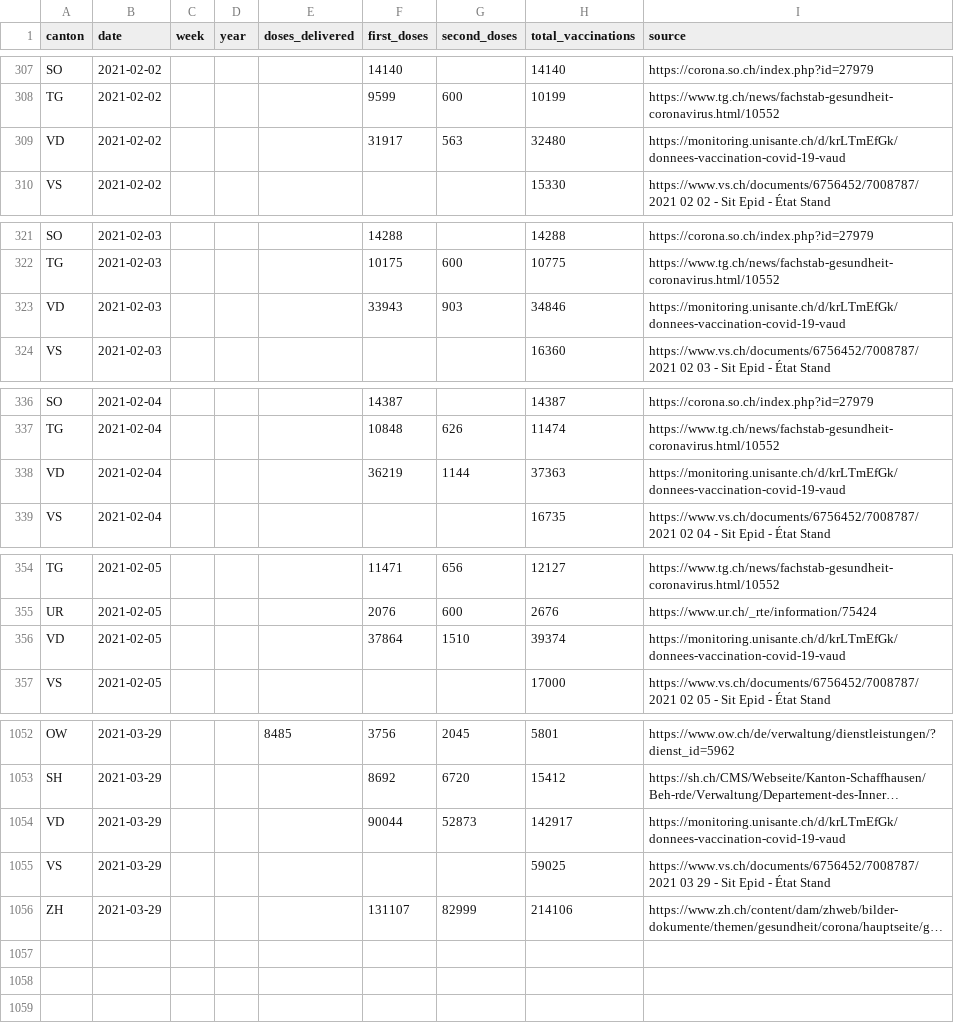
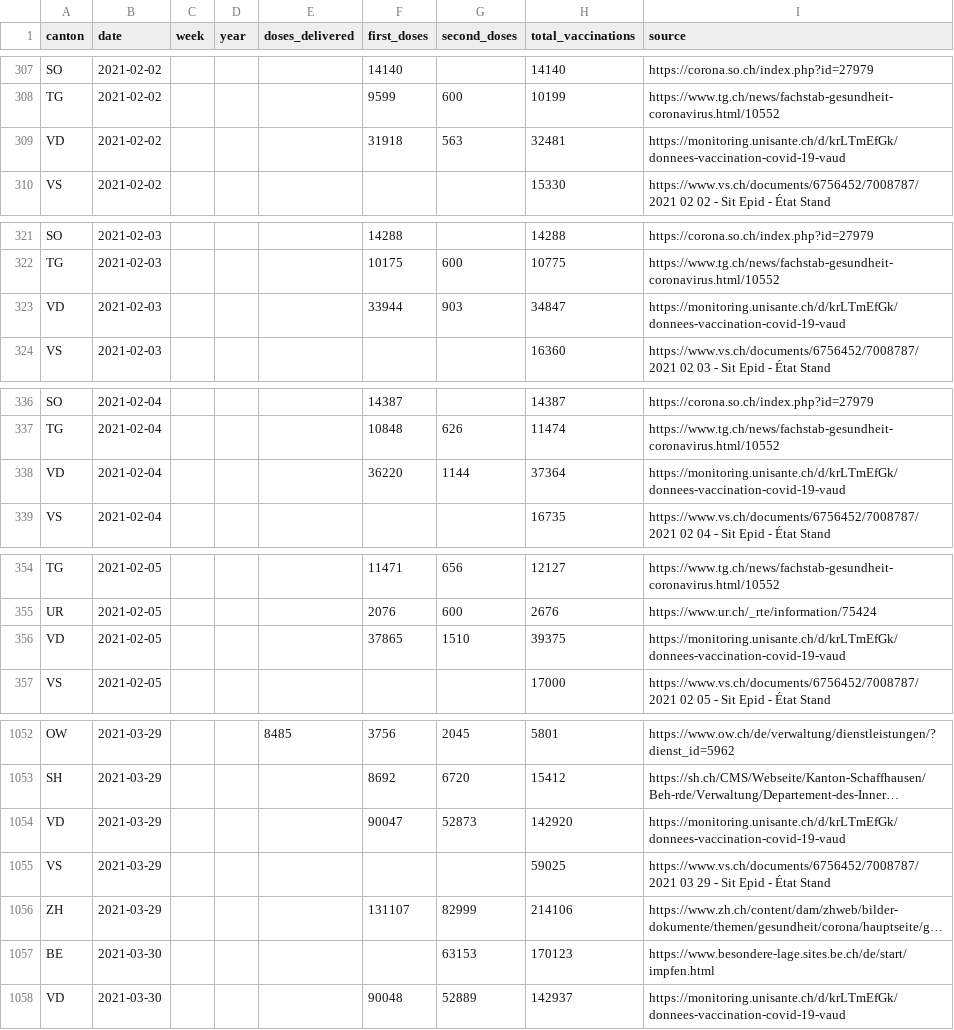
Before and after one commit to n0rdlicht/ch-vaccinations, a CSV file: data/vaccination_data_total.csv, drawn as a sheet; only a part is shown, gaps mark what is left out; long unchanged cells end in …; the diff covers the shown part only; the diff names each change by its address in the sheet, - before the commit and + after, or states it on an @@ line.

Commit message:
Automatic update of vaccination data

```diff
--- a/data/vaccination_data_total.csv
+++ b/data/vaccination_data_total.csv
-F309 (first_doses): 31917
+F309 (first_doses): 31918
-H309 (total_vaccinations): 32480
+H309 (total_vaccinations): 32481
-F323 (first_doses): 33943
+F323 (first_doses): 33944
-H323 (total_vaccinations): 34846
+H323 (total_vaccinations): 34847
-F338 (first_doses): 36219
+F338 (first_doses): 36220
-H338 (total_vaccinations): 37363
+H338 (total_vaccinations): 37364
-F356 (first_doses): 37864
+F356 (first_doses): 37865
-H356 (total_vaccinations): 39374
+H356 (total_vaccinations): 39375
-F1054 (first_doses): 90044
+F1054 (first_doses): 90047
-H1054 (total_vaccinations): 142917
+H1054 (total_vaccinations): 142920
+row 1057: BE | 2021-03-30 |  |  |  |  | 63153 | 170123 | https://www.besondere-lage.sites.be.ch/de/start/impfen.html
+row 1058: VD | 2021-03-30 |  |  |  | 90048 | 52889 | 142937 | https://monitoring.unisante.ch/d/krLTmEfGk/donnees-vaccination-covid-19-vaud
```
Also changed, not shown: 100 edited cells elsewhere in this file, data/vaccinations_latest.csv, 1 other file.
